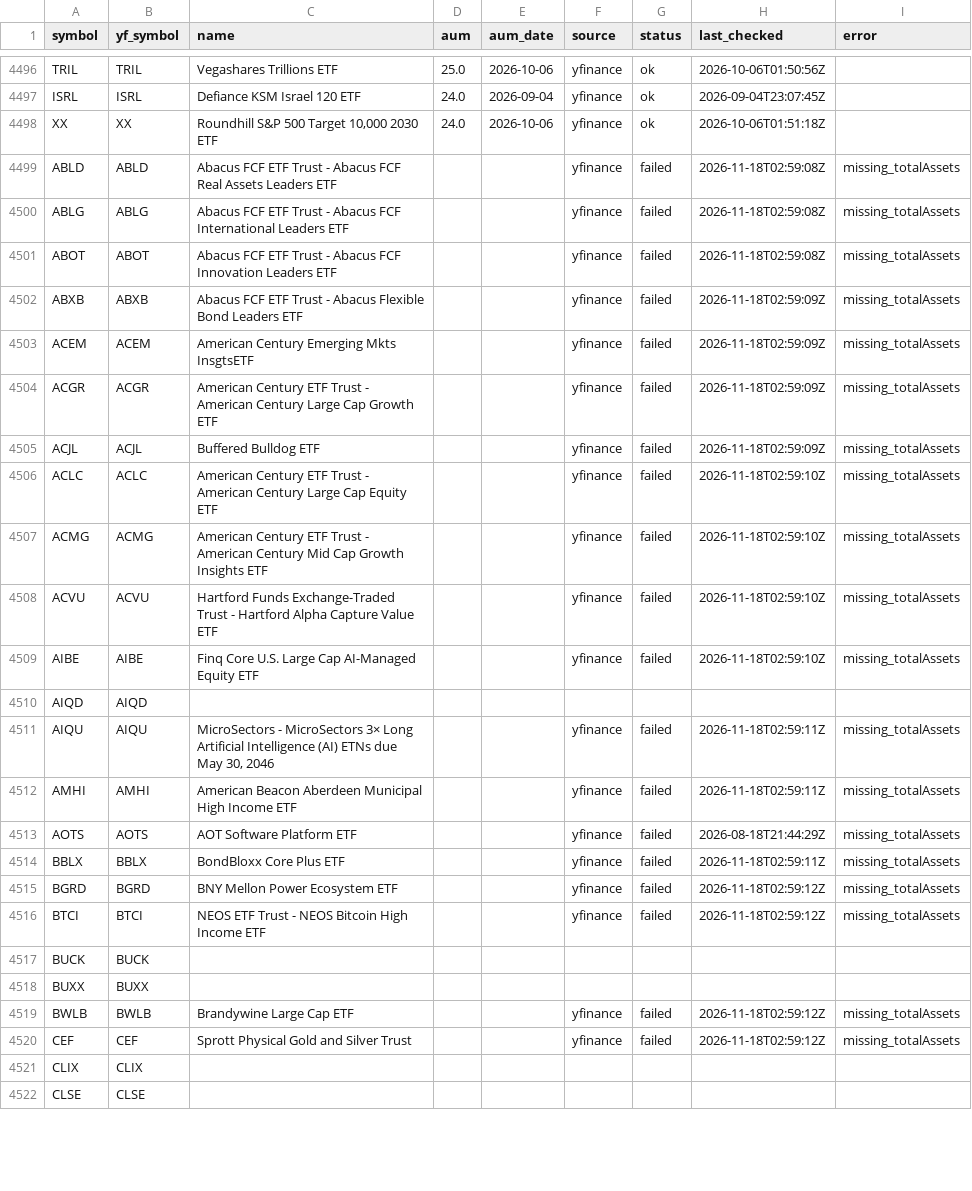
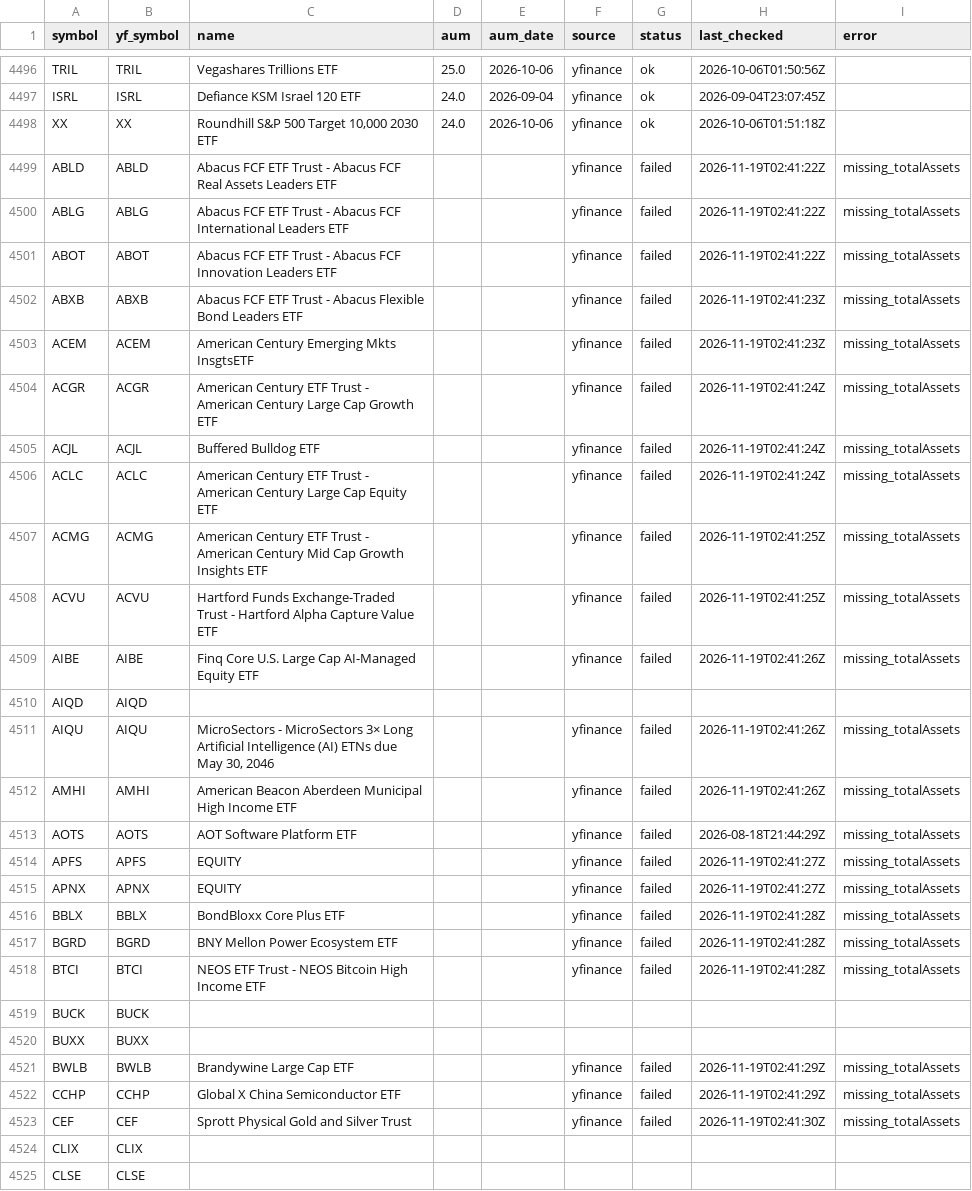
Before and after one commit to goodyyj617/trend-energy-etf-scanner, a CSV file: config/aum.csv, drawn as a sheet; only a part is shown, gaps mark what is left out; the diff covers the shown part only.

```diff
--- a/config/aum.csv
+++ b/config/aum.csv
@@ -4498,24 +4498,27 @@ ISRL,ISRL,Defiance KSM Israel 120 ETF,24.0,2026-09-04,yfinance,ok,2026-09-04T23:
 XX,XX,"Roundhill S&P 500 Target 10,000 2030 ETF",24.0,2026-10-06,yfinance,ok,2026-10-06T01:51:18Z,
-ABLD,ABLD,Abacus FCF ETF Trust - Abacus FCF Real Assets Leaders ETF,,,yfinance,failed,2026-11-18T02:59:08Z,missing_totalAssets
-ABLG,ABLG,Abacus FCF ETF Trust - Abacus FCF International Leaders ETF,,,yfinance,failed,2026-11-18T02:59:08Z,missing_totalAssets
-ABOT,ABOT,Abacus FCF ETF Trust - Abacus FCF Innovation Leaders ETF,,,yfinance,failed,2026-11-18T02:59:08Z,missing_totalAssets
-ABXB,ABXB,Abacus FCF ETF Trust - Abacus Flexible Bond Leaders ETF,,,yfinance,failed,2026-11-18T02:59:09Z,missing_totalAssets
-ACEM,ACEM,American Century Emerging Mkts InsgtsETF,,,yfinance,failed,2026-11-18T02:59:09Z,missing_totalAssets
-ACGR,ACGR,American Century ETF Trust - American Century Large Cap Growth ETF,,,yfinance,failed,2026-11-18T02:59:09Z,missing_totalAssets
-ACJL,ACJL,Buffered Bulldog ETF,,,yfinance,failed,2026-11-18T02:59:09Z,missing_totalAssets
-ACLC,ACLC,American Century ETF Trust - American Century Large Cap Equity ETF,,,yfinance,failed,2026-11-18T02:59:10Z,missing_totalAssets
-ACMG,ACMG,American Century ETF Trust - American Century Mid Cap Growth Insights ETF,,,yfinance,failed,2026-11-18T02:59:10Z,missing_totalAssets
-ACVU,ACVU,Hartford Funds Exchange-Traded Trust - Hartford Alpha Capture Value ETF,,,yfinance,failed,2026-11-18T02:59:10Z,missing_totalAssets
-AIBE,AIBE,Finq Core U.S. Large Cap AI-Managed Equity ETF,,,yfinance,failed,2026-11-18T02:59:10Z,missing_totalAssets
+ABLD,ABLD,Abacus FCF ETF Trust - Abacus FCF Real Assets Leaders ETF,,,yfinance,failed,2026-11-19T02:41:22Z,missing_totalAssets
+ABLG,ABLG,Abacus FCF ETF Trust - Abacus FCF International Leaders ETF,,,yfinance,failed,2026-11-19T02:41:22Z,missing_totalAssets
+ABOT,ABOT,Abacus FCF ETF Trust - Abacus FCF Innovation Leaders ETF,,,yfinance,failed,2026-11-19T02:41:22Z,missing_totalAssets
+ABXB,ABXB,Abacus FCF ETF Trust - Abacus Flexible Bond Leaders ETF,,,yfinance,failed,2026-11-19T02:41:23Z,missing_totalAssets
+ACEM,ACEM,American Century Emerging Mkts InsgtsETF,,,yfinance,failed,2026-11-19T02:41:23Z,missing_totalAssets
+ACGR,ACGR,American Century ETF Trust - American Century Large Cap Growth ETF,,,yfinance,failed,2026-11-19T02:41:24Z,missing_totalAssets
+ACJL,ACJL,Buffered Bulldog ETF,,,yfinance,failed,2026-11-19T02:41:24Z,missing_totalAssets
+ACLC,ACLC,American Century ETF Trust - American Century Large Cap Equity ETF,,,yfinance,failed,2026-11-19T02:41:24Z,missing_totalAssets
+ACMG,ACMG,American Century ETF Trust - American Century Mid Cap Growth Insights ETF,,,yfinance,failed,2026-11-19T02:41:25Z,missing_totalAssets
+ACVU,ACVU,Hartford Funds Exchange-Traded Trust - Hartford Alpha Capture Value ETF,,,yfinance,failed,2026-11-19T02:41:25Z,missing_totalAssets
+AIBE,AIBE,Finq Core U.S. Large Cap AI-Managed Equity ETF,,,yfinance,failed,2026-11-19T02:41:26Z,missing_totalAssets
 AIQD,AIQD,,,,,,,
-AIQU,AIQU,"MicroSectors - MicroSectors 3× Long Artificial Intelligence (AI) ETNs due May 30, 2046",,,yfinance,failed,2026-11-18T02:59:11Z,missing_totalAssets
-AMHI,AMHI,American Beacon Aberdeen Municipal High Income ETF,,,yfinance,failed,2026-11-18T02:59:11Z,missing_totalAssets
+AIQU,AIQU,"MicroSectors - MicroSectors 3× Long Artificial Intelligence (AI) ETNs due May 30, 2046",,,yfinance,failed,2026-11-19T02:41:26Z,missing_totalAssets
+AMHI,AMHI,American Beacon Aberdeen Municipal High Income ETF,,,yfinance,failed,2026-11-19T02:41:26Z,missing_totalAssets
 AOTS,AOTS,AOT Software Platform ETF,,,yfinance,failed,2026-08-18T21:44:29Z,missing_totalAssets
-BBLX,BBLX,BondBloxx Core Plus ETF,,,yfinance,failed,2026-11-18T02:59:11Z,missing_totalAssets
-BGRD,BGRD,BNY Mellon Power Ecosystem ETF,,,yfinance,failed,2026-11-18T02:59:12Z,missing_totalAssets
-BTCI,BTCI,NEOS ETF Trust - NEOS Bitcoin High Income ETF,,,yfinance,failed,2026-11-18T02:59:12Z,missing_totalAssets
+APFS,APFS,EQUITY,,,yfinance,failed,2026-11-19T02:41:27Z,missing_totalAssets
+APNX,APNX,EQUITY,,,yfinance,failed,2026-11-19T02:41:27Z,missing_totalAssets
+BBLX,BBLX,BondBloxx Core Plus ETF,,,yfinance,failed,2026-11-19T02:41:28Z,missing_totalAssets
+BGRD,BGRD,BNY Mellon Power Ecosystem ETF,,,yfinance,failed,2026-11-19T02:41:28Z,missing_totalAssets
+BTCI,BTCI,NEOS ETF Trust - NEOS Bitcoin High Income ETF,,,yfinance,failed,2026-11-19T02:41:28Z,missing_totalAssets
 BUCK,BUCK,,,,,,,
 BUXX,BUXX,,,,,,,
-BWLB,BWLB,Brandywine Large Cap ETF,,,yfinance,failed,2026-11-18T02:59:12Z,missing_totalAssets
-CEF,CEF,Sprott Physical Gold and Silver Trust,,,yfinance,failed,2026-11-18T02:59:12Z,missing_totalAssets
+BWLB,BWLB,Brandywine Large Cap ETF,,,yfinance,failed,2026-11-19T02:41:29Z,missing_totalAssets
+CCHP,CCHP,Global X China Semiconductor ETF,,,yfinance,failed,2026-11-19T02:41:29Z,missing_totalAssets
+CEF,CEF,Sprott Physical Gold and Silver Trust,,,yfinance,failed,2026-11-19T02:41:30Z,missing_totalAssets
 CLIX,CLIX,,,,,,,
```
Also changed, not shown: 9 added rows and 85 edited cells elsewhere in this file, docs/data/excluded_etfs_summary.csv, docs/data/latest.csv, 3 other files.
